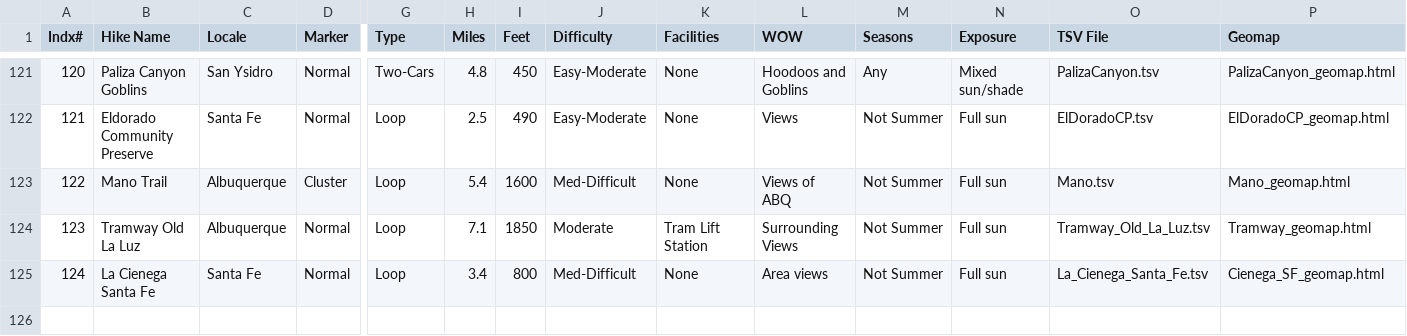
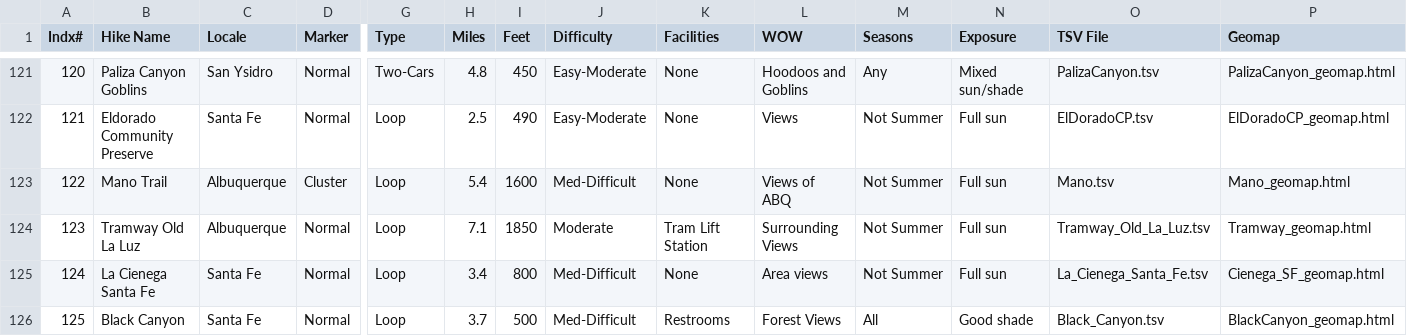
Before and after one commit to krcowles/ktesa, a CSV file: data/database.csv, drawn as a sheet; only a part is shown, gaps mark what is left out; rows hold the shown columns only; the diff names each change by its address in the sheet, - before the commit and + after, or states it on an @@ line.

Commit message:
Third try at Black Canyon hike page.

```diff
--- a/data/database.csv
+++ b/data/database.csv
+row 126: 125 | Black Canyon | Santa Fe | Normal | Loop | 3.7 | 500 | Med-Difficult | Restrooms | Forest Views | All | Good shade | Black_Canyon.tsv | BlackCanyon_geomap.html
```
Also changed, not shown: 4 other files.
